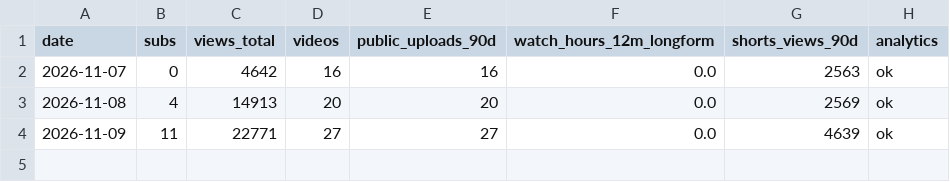
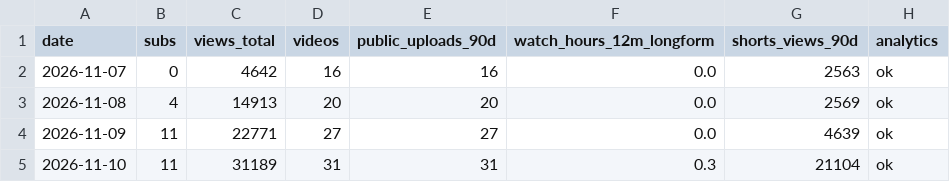
Before and after one commit to wdownard-dev/openclaw-workspace, a CSV file: projects/opusclip/monetization-log.csv, drawn as a sheet.

```diff
--- a/projects/opusclip/monetization-log.csv
+++ b/projects/opusclip/monetization-log.csv
@@ -4 +4,2 @@ date,subs,views_total,videos,public_uploads_90d,watch_hours_12m_longform,shorts_
 2026-11-09,11,22771,27,27,0.0,4639,ok
+2026-11-10,11,31189,31,31,0.3,21104,ok
```
Also changed, not shown: projects/clips/results-snapshots.csv, projects/clips/vyro-snapshots.csv, 16 other files.
